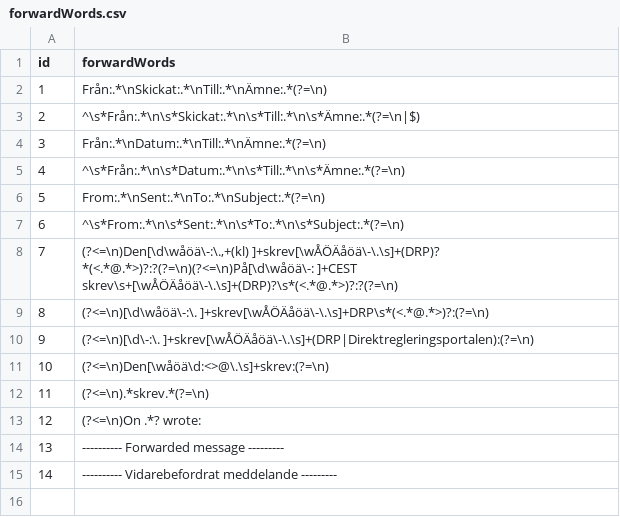
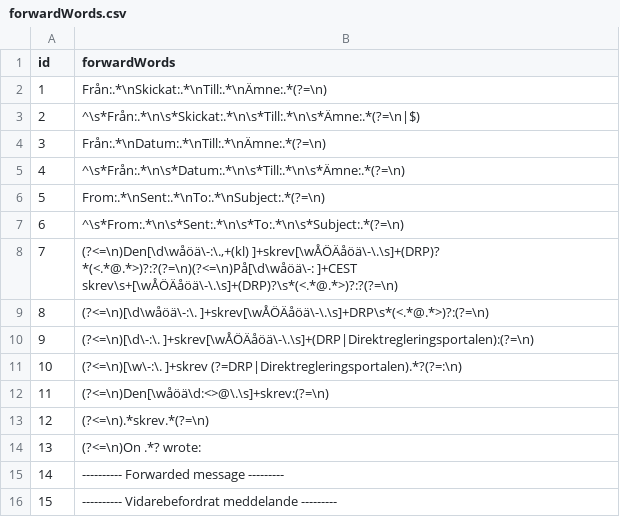
Before and after one commit to Jacque008/email_fastAPI, a CSV file: data/para_tables/forwardWords.csv, drawn as a sheet; addresses are those after the commit; the diff names each change by its address in the sheet, - before the commit and + after, or states it on an @@ line.

```diff
--- a/data/para_tables/forwardWords.csv
+++ b/data/para_tables/forwardWords.csv
+row 11: 10 | (?<=\n)[\w\-:\. ]+skrev (?=DRP|Direktregleringsportalen).*?(?=:\n)
@@ column A (id) renumbered from row 12 down @@
```
Also changed, not shown: data/para_tables/queries.csv, data/para_tables/stopWords.csv, 9 other files.
